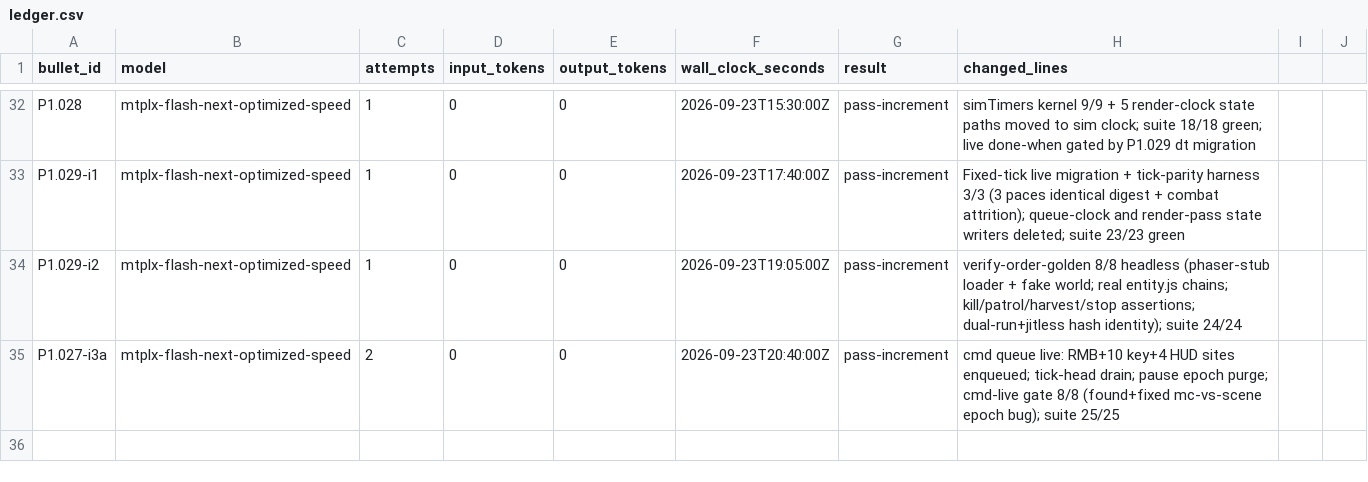
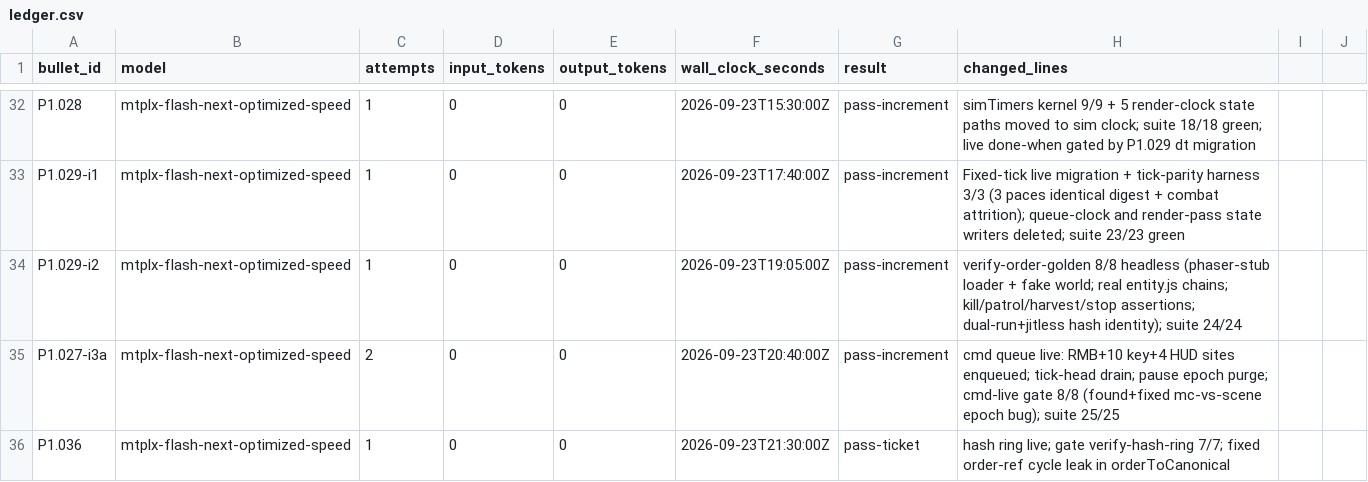
Before and after one commit to wdavidpence/scc, a CSV file: ledger.csv, drawn as a sheet; only a part is shown, gaps mark what is left out.

Commit message:
P1.036: per-tick canonical hash ring + desync-oracle gate
- __collectHashes (opt-in, default off) records hashState(exportSimState())
  per FINISHED tick in the fixed-tick loop; 1200-deep ring for P1.037/045
- orderToCanonical hardened: live object refs leaked into the canonical
  stream (attackTarget.target -> Unit cycle -> canonicalize stack overflow,
  hit at first real combat tick); refs now scalarize to '#id', waypoint
  arrays to Q8 pairs — hash stays state-complete, never cycle-bearing
- verify-hash-ring.cjs 7/7: insertion-order invariance (done-when),
  content sensitivity, dual render-granularity ring identity over 720
  ticks, tick-500 mutation firstDiff=500, no page errors
- suite 26/26 GREEN (matcher made count-agnostic)

```diff
--- a/ledger.csv
+++ b/ledger.csv
@@ -35 +35,2 @@ P1.029-i2,mtplx-flash-next-optimized-speed,1,0,0,2026-09-23T19:05:00Z,pass-incre
 P1.027-i3a,mtplx-flash-next-optimized-speed,2,0,0,2026-09-23T20:40:00Z,pass-increment,cmd queue live: RMB+10 key+4 HUD sites enqueued; tick-head drain; pause epoch purge; cmd-live gate 8/8 (found+fixed mc-vs-scene epoch bug); suite 25/25
+P1.036,mtplx-flash-next-optimized-speed,1,0,0,2026-09-23T21:30:00Z,pass-ticket,hash ring live; gate verify-hash-ring 7/7; fixed order-ref cycle leak in orderToCanonical
```
Also changed, not shown: 8 other files.
